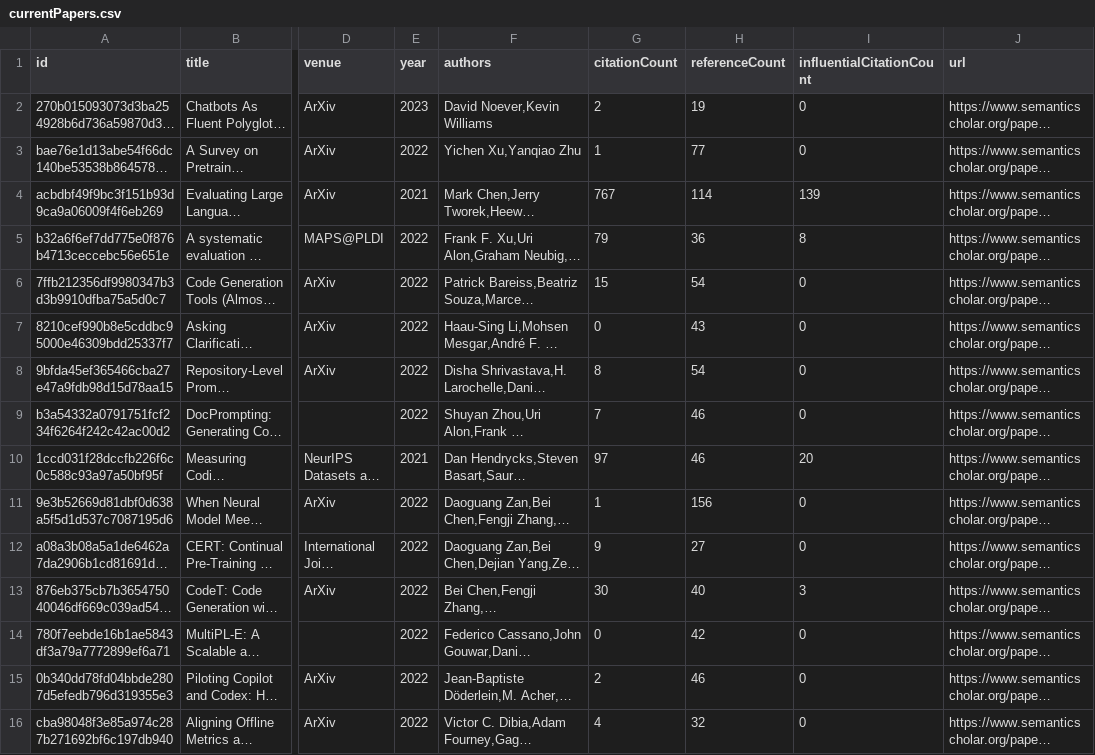
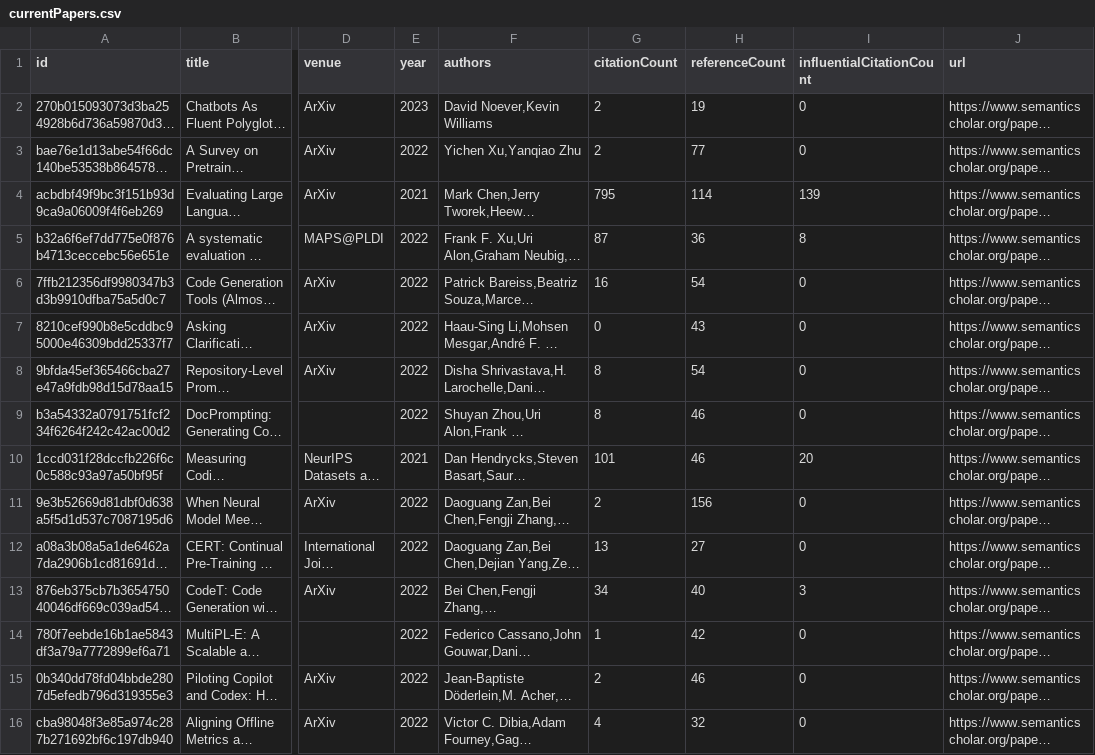
Before and after one commit to avi-jit/codeLM-lit-review, a CSV file: data/currentPapers.csv, drawn as a sheet; only a part is shown, gaps mark what is left out; long unchanged cells end in …; the diff covers the shown part only; the diff names each change by its address in the sheet, - before the commit and + after, or states it on an @@ line.

Commit message:
Update paper data

```diff
--- a/data/currentPapers.csv
+++ b/data/currentPapers.csv
-G3 (citationCount): 1
+G3 (citationCount): 2
-G4 (citationCount): 767
+G4 (citationCount): 795
-G5 (citationCount): 79
+G5 (citationCount): 87
-G6 (citationCount): 15
+G6 (citationCount): 16
-G9 (citationCount): 7
+G9 (citationCount): 8
-G10 (citationCount): 97
+G10 (citationCount): 101
-G11 (citationCount): 1
+G11 (citationCount): 2
-G12 (citationCount): 9
+G12 (citationCount): 13
-G13 (citationCount): 30
+G13 (citationCount): 34
-G14 (citationCount): 0
+G14 (citationCount): 1
```
Also changed, not shown: 33 edited cells elsewhere in this file, 2 other files.
